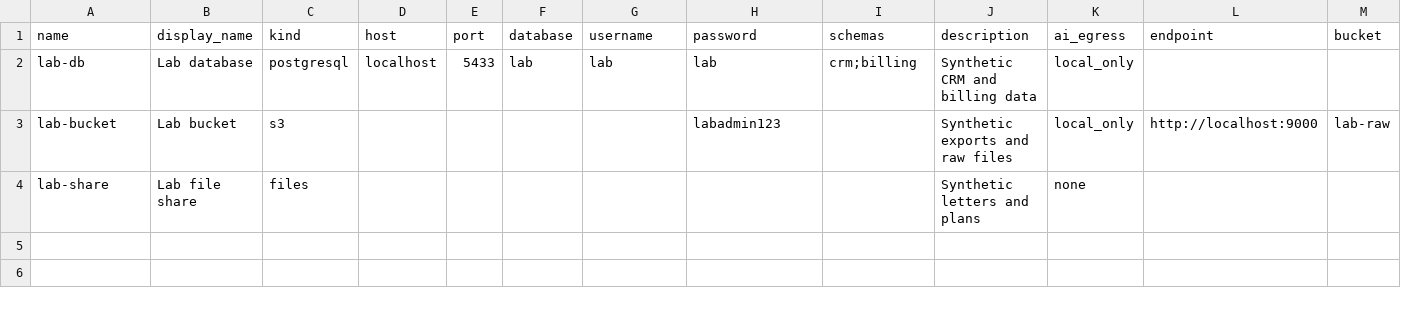
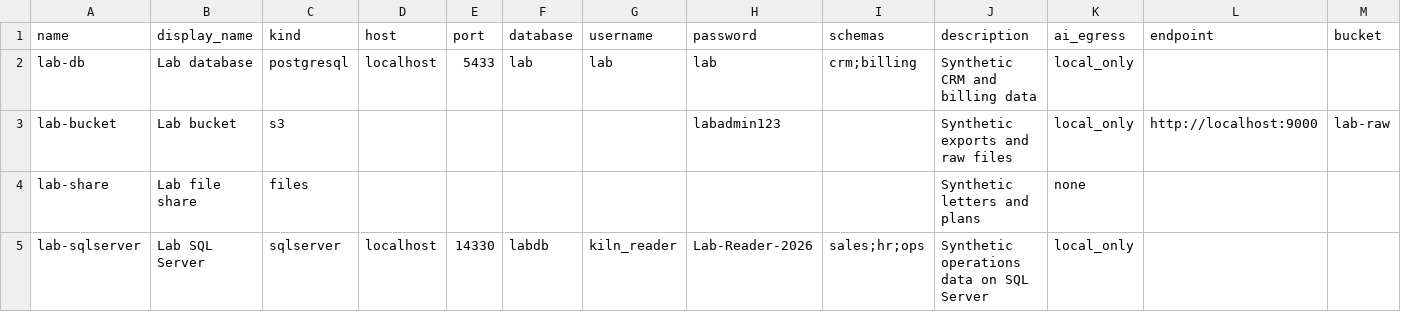
Before and after one commit to jporeilly/KilnMark, a CSV file: lab/sources.csv, drawn as a sheet; only a part is shown; rows hold the shown columns only; the diff names each change by its address in the sheet, - before the commit and + after, or states it on an @@ line.

```diff
--- a/lab/sources.csv
+++ b/lab/sources.csv
+row 5: lab-sqlserver | Lab SQL Server | sqlserver | localhost | 14330 | labdb | kiln_reader | Lab-Reader-2026 | sales;hr;ops | Synthetic operations data on SQL Server | local_only
```
Also changed, not shown: 10 other files.
